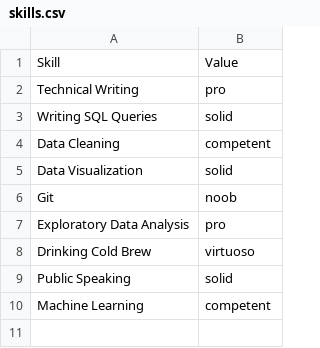
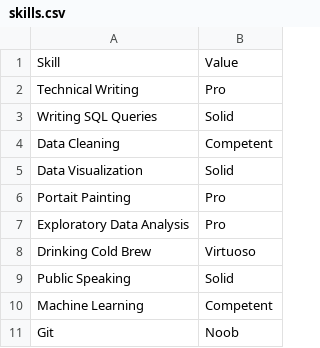
Before and after one commit to nickmccarty/nickmccarty.github.io, a CSV file: assets/datasets/skills.csv, drawn as a sheet.

Commit message:
Update skills.csv

```diff
--- a/assets/datasets/skills.csv
+++ b/assets/datasets/skills.csv
@@ -1,10 +1,11 @@
 Skill,Value
-Technical Writing,pro
-Writing SQL Queries,solid
-Data Cleaning,competent
-Data Visualization,solid
-Git,noob
-Exploratory Data Analysis,pro
-Drinking Cold Brew,virtuoso
-Public Speaking,solid
-Machine Learning,competent
+Technical Writing,Pro
+Writing SQL Queries,Solid
+Data Cleaning,Competent
+Data Visualization,Solid
+Portait Painting,Pro
+Exploratory Data Analysis,Pro
+Drinking Cold Brew,Virtuoso
+Public Speaking,Solid
+Machine Learning,Competent
+Git,Noob
```
